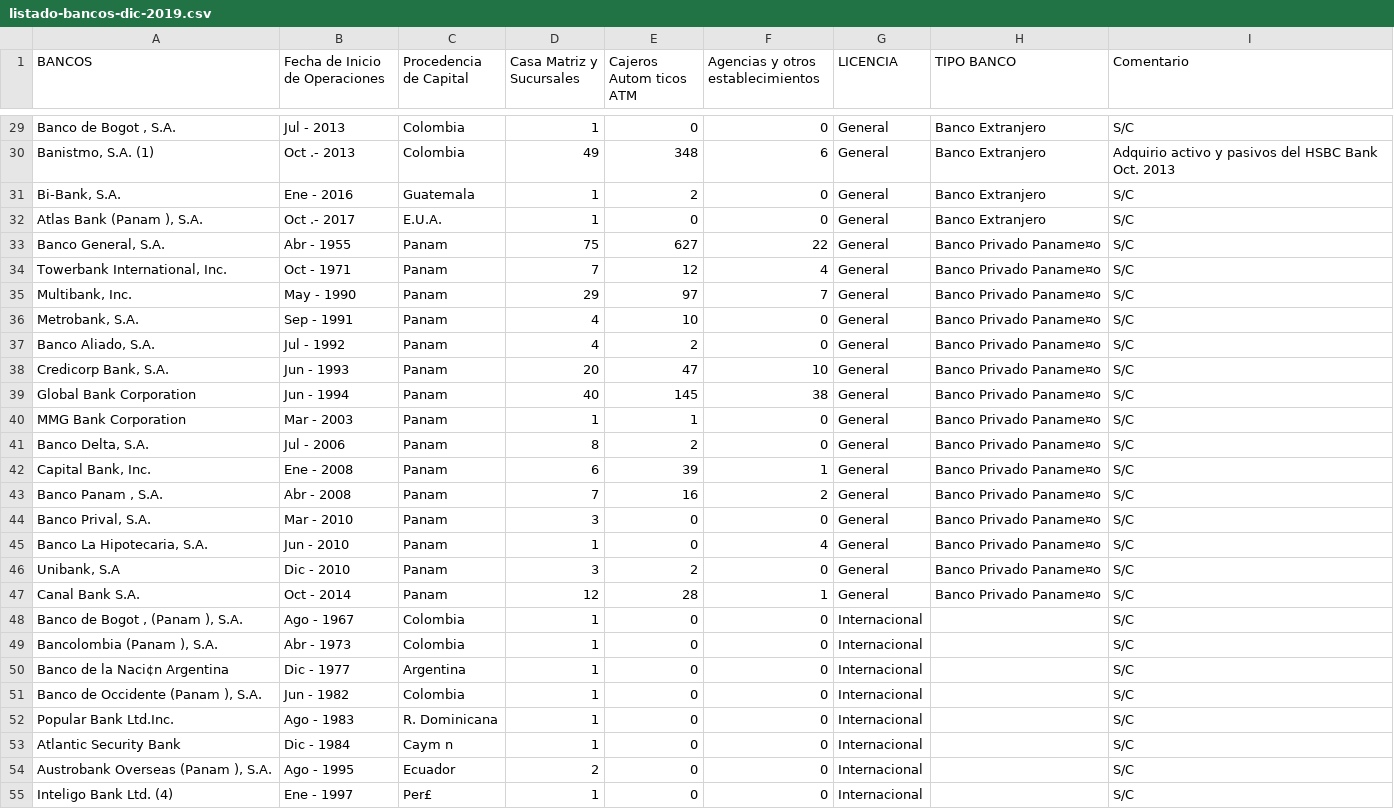
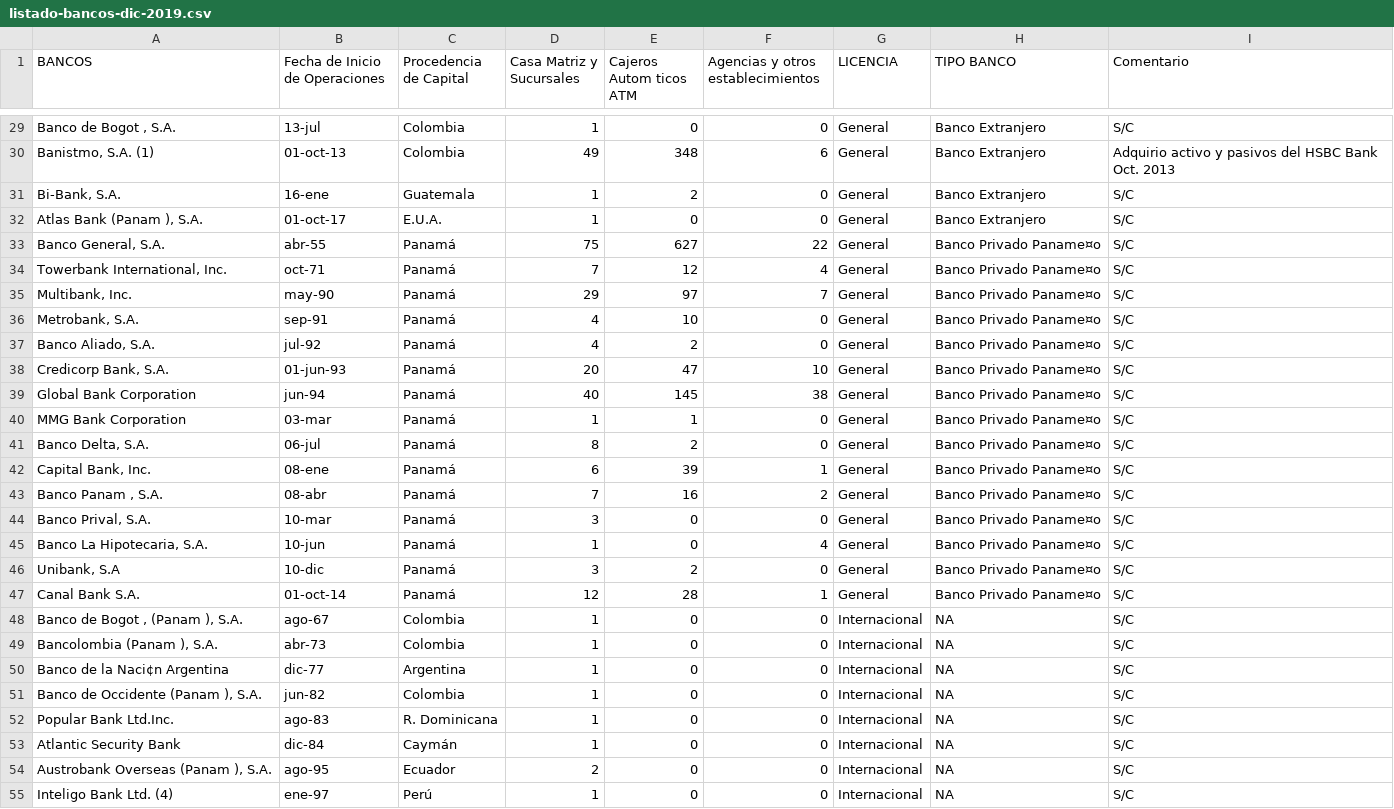
Before and after one commit to c0t088/Covid19-Panama, a CSV file: listado-bancos-dic-2019.csv, drawn as a sheet; only a part is shown, gaps mark what is left out; the diff covers the shown part only; the diff names each change by its address in the sheet, - before the commit and + after, or states it on an @@ line.

Commit message:
Update listado-bancos-dic-2019.csv

```diff
--- a/listado-bancos-dic-2019.csv
+++ b/listado-bancos-dic-2019.csv
-B29 (Fecha de Inicio de Operaciones): Jul - 2013
+B29 (Fecha de Inicio de Operaciones): 13-jul
-B30 (Fecha de Inicio de Operaciones): Oct .- 2013
+B30 (Fecha de Inicio de Operaciones): 01-oct-13
-B31 (Fecha de Inicio de Operaciones): Ene - 2016
+B31 (Fecha de Inicio de Operaciones): 16-ene
-B32 (Fecha de Inicio de Operaciones): Oct .- 2017
+B32 (Fecha de Inicio de Operaciones): 01-oct-17
-B33 (Fecha de Inicio de Operaciones): Abr - 1955
+B33 (Fecha de Inicio de Operaciones): abr-55
-C33:C47 (Procedencia de Capital): Panam
+C33:C47 (Procedencia de Capital): Panamá
-B34 (Fecha de Inicio de Operaciones): Oct - 1971
+B34 (Fecha de Inicio de Operaciones): oct-71
-B35 (Fecha de Inicio de Operaciones): May - 1990
+B35 (Fecha de Inicio de Operaciones): may-90
-B36 (Fecha de Inicio de Operaciones): Sep - 1991
+B36 (Fecha de Inicio de Operaciones): sep-91
-B37 (Fecha de Inicio de Operaciones): Jul - 1992
+B37 (Fecha de Inicio de Operaciones): jul-92
-B38 (Fecha de Inicio de Operaciones): Jun - 1993
+B38 (Fecha de Inicio de Operaciones): 01-jun-93
-B39 (Fecha de Inicio de Operaciones): Jun - 1994
+B39 (Fecha de Inicio de Operaciones): jun-94
-B40 (Fecha de Inicio de Operaciones): Mar - 2003
+B40 (Fecha de Inicio de Operaciones): 03-mar
-B41 (Fecha de Inicio de Operaciones): Jul - 2006
+B41 (Fecha de Inicio de Operaciones): 06-jul
-B42 (Fecha de Inicio de Operaciones): Ene - 2008
+B42 (Fecha de Inicio de Operaciones): 08-ene
-B43 (Fecha de Inicio de Operaciones): Abr - 2008
+B43 (Fecha de Inicio de Operaciones): 08-abr
-B44 (Fecha de Inicio de Operaciones): Mar - 2010
+B44 (Fecha de Inicio de Operaciones): 10-mar
-B45 (Fecha de Inicio de Operaciones): Jun - 2010
+B45 (Fecha de Inicio de Operaciones): 10-jun
-B46 (Fecha de Inicio de Operaciones): Dic - 2010
+B46 (Fecha de Inicio de Operaciones): 10-dic
-B47 (Fecha de Inicio de Operaciones): Oct - 2014
+B47 (Fecha de Inicio de Operaciones): 01-oct-14
-B48 (Fecha de Inicio de Operaciones): Ago - 1967
+B48 (Fecha de Inicio de Operaciones): ago-67
-H48:H55 (TIPO BANCO): (empty)
+H48:H55 (TIPO BANCO): NA
-B49 (Fecha de Inicio de Operaciones): Abr - 1973
+B49 (Fecha de Inicio de Operaciones): abr-73
-B50 (Fecha de Inicio de Operaciones): Dic - 1977
+B50 (Fecha de Inicio de Operaciones): dic-77
-B51 (Fecha de Inicio de Operaciones): Jun - 1982
+B51 (Fecha de Inicio de Operaciones): jun-82
-B52 (Fecha de Inicio de Operaciones): Ago - 1983
+B52 (Fecha de Inicio de Operaciones): ago-83
-B53 (Fecha de Inicio de Operaciones): Dic - 1984
+B53 (Fecha de Inicio de Operaciones): dic-84
-C53 (Procedencia de Capital): Caym n
+C53 (Procedencia de Capital): Caymán
-B54 (Fecha de Inicio de Operaciones): Ago - 1995
+B54 (Fecha de Inicio de Operaciones): ago-95
-B55 (Fecha de Inicio de Operaciones): Ene - 1997
+B55 (Fecha de Inicio de Operaciones): ene-97
-C55 (Procedencia de Capital): Per£
+C55 (Procedencia de Capital): Perú
```
Also changed, not shown: 88 edited cells elsewhere in this file.
